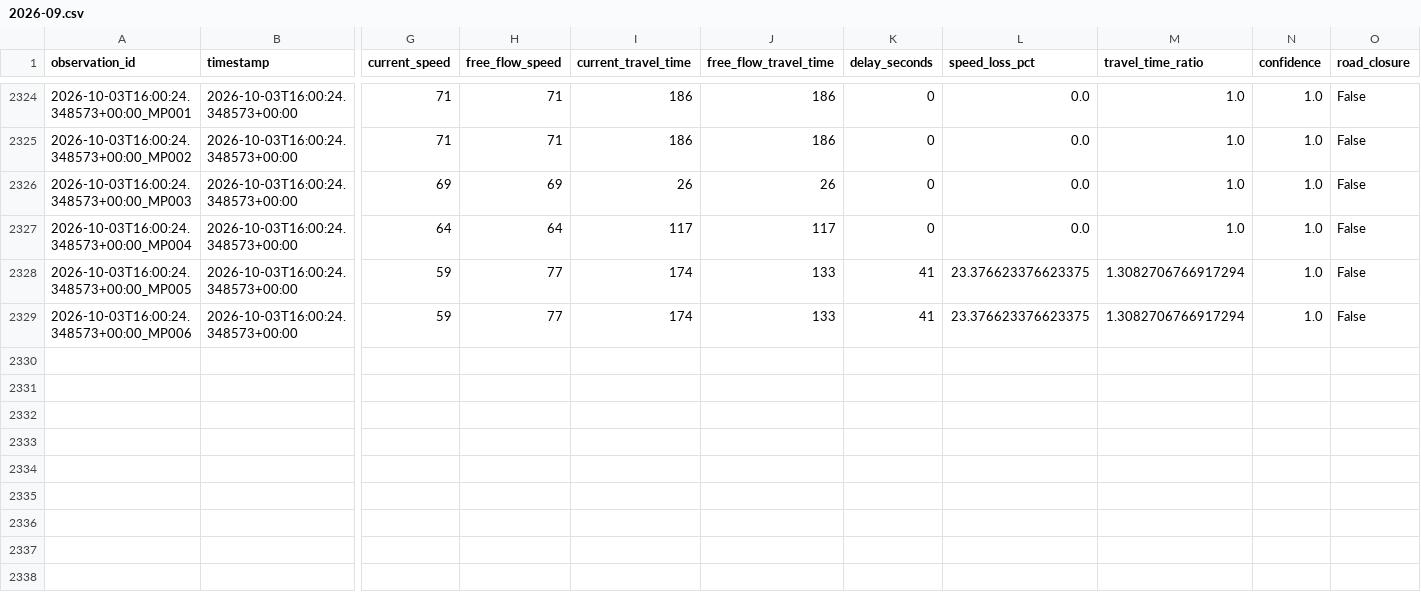
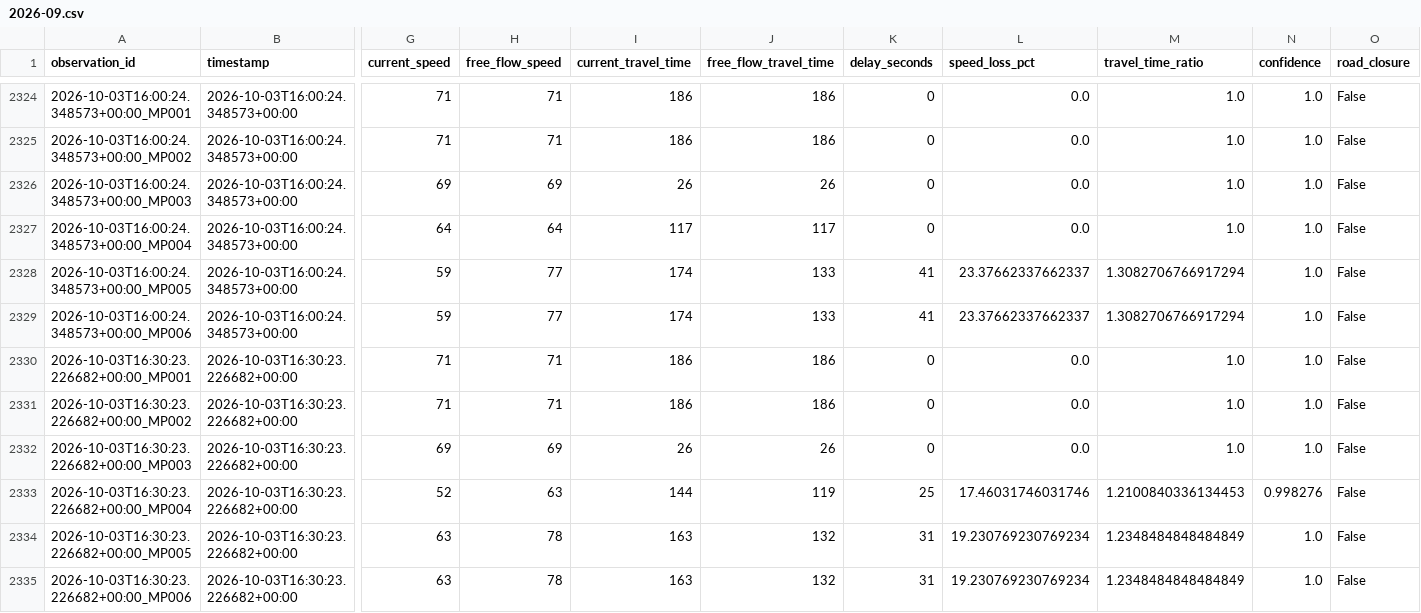
Before and after one commit to Git-Dante-22/Pachuca-Mobility, a CSV file: data/silver/traffic/2026-09.csv, drawn as a sheet; only a part is shown, gaps mark what is left out; rows hold the shown columns only; the diff names each change by its address in the sheet, - before the commit and + after, or states it on an @@ line.

```diff
--- a/data/silver/traffic/2026-09.csv
+++ b/data/silver/traffic/2026-09.csv
-L2328:L2329 (speed_loss_pct): 23.376623376623375
+L2328:L2329 (speed_loss_pct): 23.37662337662337
+row 2330: 2026-10-03T16:30:23.226682+00:00_MP001 | 2026-10-03T16:30:23.226682+00:00 | 71 | 71 | 186 | 186 | 0 | 0.0 | 1.0 | 1.0 | False
+row 2331: 2026-10-03T16:30:23.226682+00:00_MP002 | 2026-10-03T16:30:23.226682+00:00 | 71 | 71 | 186 | 186 | 0 | 0.0 | 1.0 | 1.0 | False
+row 2332: 2026-10-03T16:30:23.226682+00:00_MP003 | 2026-10-03T16:30:23.226682+00:00 | 69 | 69 | 26 | 26 | 0 | 0.0 | 1.0 | 1.0 | False
+row 2333: 2026-10-03T16:30:23.226682+00:00_MP004 | 2026-10-03T16:30:23.226682+00:00 | 52 | 63 | 144 | 119 | 25 | 17.46031746031746 | 1.2100840336134453 | 0.998276 | False
+row 2334: 2026-10-03T16:30:23.226682+00:00_MP005 | 2026-10-03T16:30:23.226682+00:00 | 63 | 78 | 163 | 132 | 31 | 19.230769230769234 | 1.2348484848484849 | 1.0 | False
+row 2335: 2026-10-03T16:30:23.226682+00:00_MP006 | 2026-10-03T16:30:23.226682+00:00 | 63 | 78 | 163 | 132 | 31 | 19.230769230769234 | 1.2348484848484849 | 1.0 | False
```
Also changed, not shown: data/gold/traffic/gold_traffic_30min_monitor.csv, data/gold/traffic/gold_traffic_30min_segment.csv.
